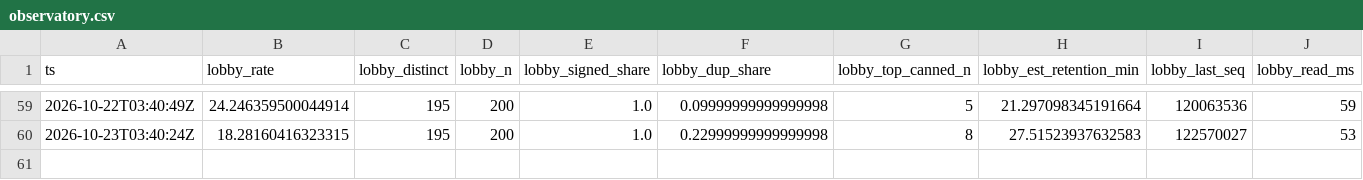
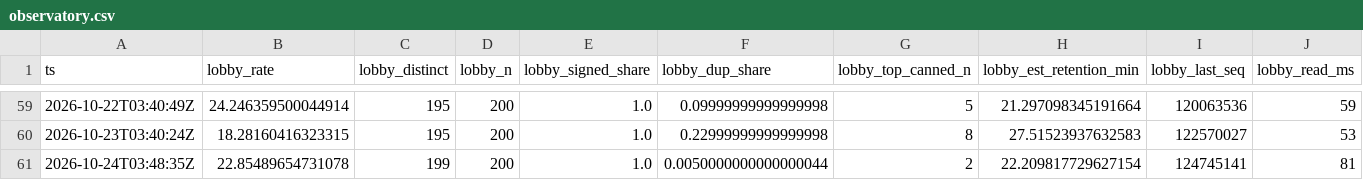
Before and after one commit to hahiri/technocore-did-agent, a CSV file: data/observatory.csv, drawn as a sheet; only a part is shown, gaps mark what is left out; rows hold the shown columns only; the diff names each change by its address in the sheet, - before the commit and + after, or states it on an @@ line.

Commit message:
data: observatory + market-desk 2026-10-24

```diff
--- a/data/observatory.csv
+++ b/data/observatory.csv
+row 61: 2026-10-24T03:48:35Z | 22.85489654731078 | 199 | 200 | 1.0 | 0.0050000000000000044 | 2 | 22.209817729627154 | 124745141 | 81
```
Also changed, not shown: data/market_desk.csv, 1 other file.
